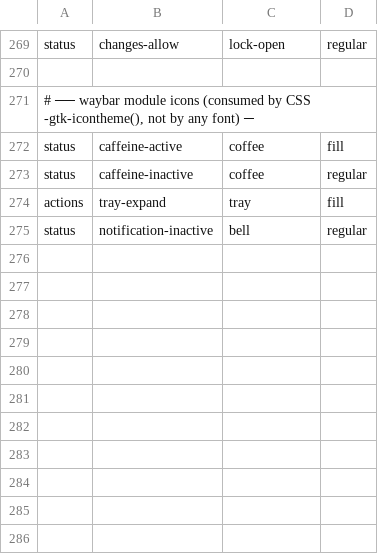
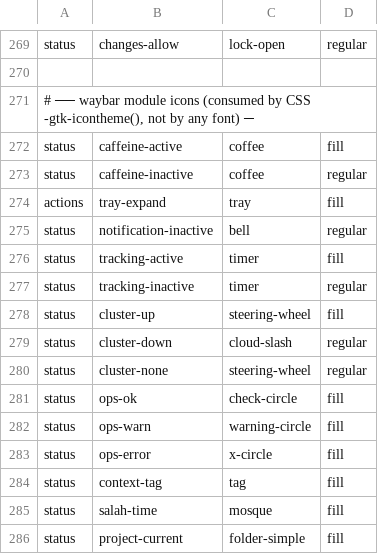
Before and after one commit to shaiknoorullah/dots, a TSV file: nix/pkgs/phosphor-icon-theme/mapping.tsv, drawn as a sheet; only a part is shown, gaps mark what is left out; the diff names each change by its address in the sheet, - before the commit and + after, or states it on an @@ line.

```diff
--- a/nix/pkgs/phosphor-icon-theme/mapping.tsv
+++ b/nix/pkgs/phosphor-icon-theme/mapping.tsv
+row 276: status | tracking-active | timer | fill
+row 277: status | tracking-inactive | timer | regular
+row 278: status | cluster-up | steering-wheel | fill
+row 279: status | cluster-down | cloud-slash | regular
+row 280: status | cluster-none | steering-wheel | regular
+row 281: status | ops-ok | check-circle | fill
+row 282: status | ops-warn | warning-circle | fill
+row 283: status | ops-error | x-circle | fill
+row 284: status | context-tag | tag | fill
+row 285: status | salah-time | mosque | fill
+row 286: status | project-current | folder-simple | fill
```
Also changed, not shown: 12 other files.
